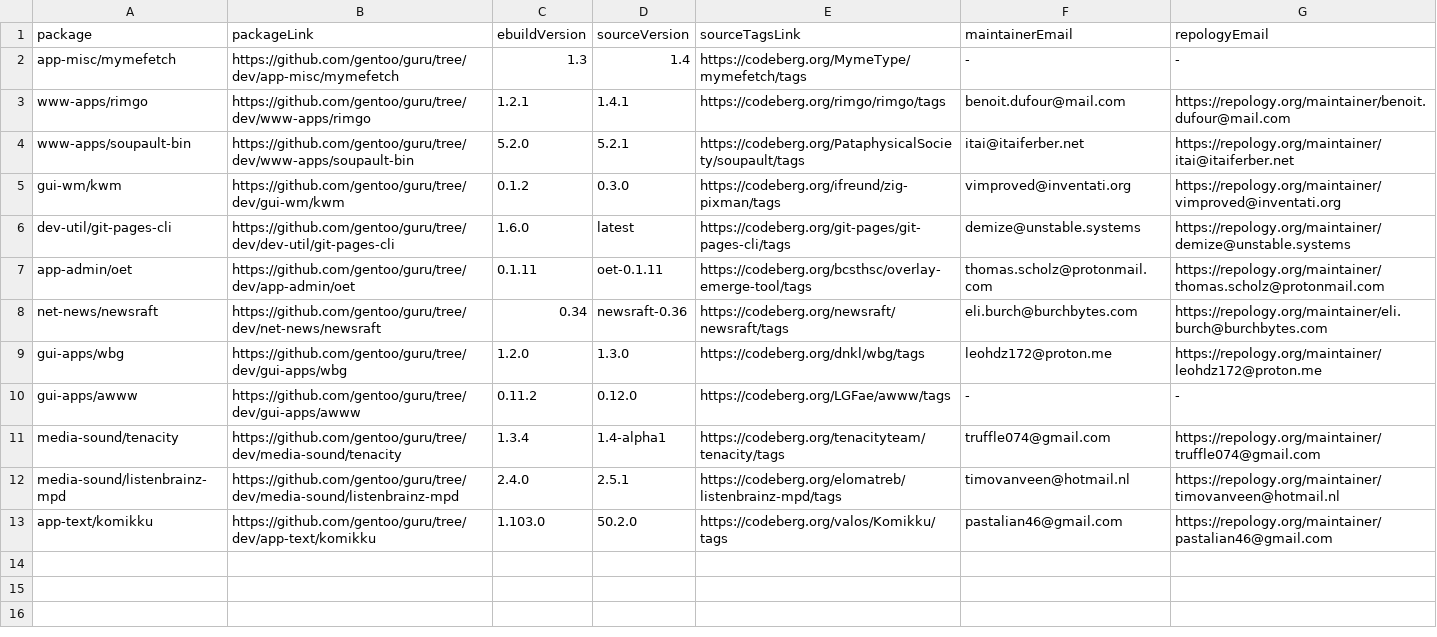
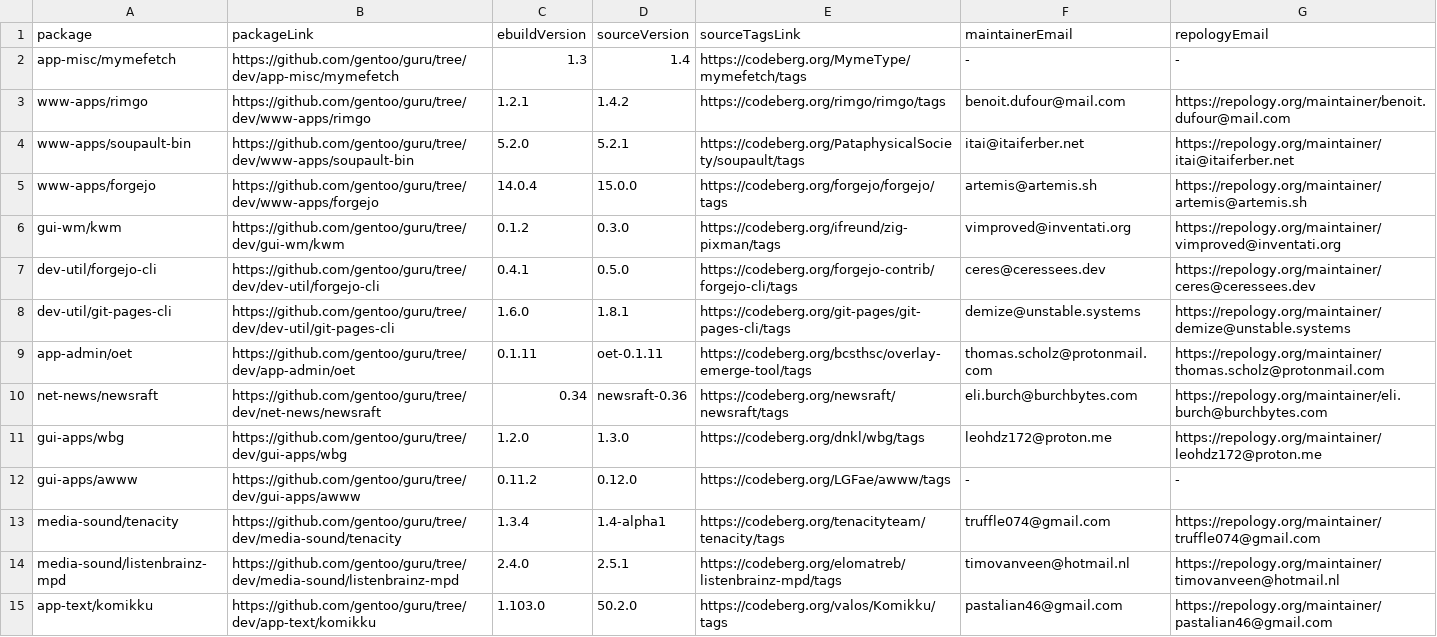
Before and after one commit to ingenarel/gentoo-hit-list, a CSV file: .codeberg-raw-data.csv, drawn as a sheet.

```diff
--- a/.codeberg-raw-data.csv
+++ b/.codeberg-raw-data.csv
@@ -2,6 +2,8 @@ package,packageLink,ebuildVersion,sourceVersion,sourceTagsLink,maintainerEmail,r
 app-misc/mymefetch,https://github.com/gentoo/guru/tree/dev/app-misc/mymefetch,1.3,1.4,https://codeberg.org/MymeType/mymefetch/tags,-,-
-www-apps/rimgo,https://github.com/gentoo/guru/tree/dev/www-apps/rimgo,1.2.1,1.4.1,https://codeberg.org/rimgo/rimgo/tags,benoit.dufour@mail.com,https://repology.org/maintainer/benoit.dufour@mail.com
+www-apps/rimgo,https://github.com/gentoo/guru/tree/dev/www-apps/rimgo,1.2.1,1.4.2,https://codeberg.org/rimgo/rimgo/tags,benoit.dufour@mail.com,https://repology.org/maintainer/benoit.dufour@mail.com
 www-apps/soupault-bin,https://github.com/gentoo/guru/tree/dev/www-apps/soupault-bin,5.2.0,5.2.1,https://codeberg.org/PataphysicalSociety/soupault/tags,itai@itaiferber.net,https://repology.org/maintainer/itai@itaiferber.net
+www-apps/forgejo,https://github.com/gentoo/guru/tree/dev/www-apps/forgejo,14.0.4,15.0.0,https://codeberg.org/forgejo/forgejo/tags,artemis@artemis.sh,https://repology.org/maintainer/artemis@artemis.sh
 gui-wm/kwm,https://github.com/gentoo/guru/tree/dev/gui-wm/kwm,0.1.2,0.3.0,https://codeberg.org/ifreund/zig-pixman/tags,vimproved@inventati.org,https://repology.org/maintainer/vimproved@inventati.org
-dev-util/git-pages-cli,https://github.com/gentoo/guru/tree/dev/dev-util/git-pages-cli,1.6.0,latest,https://codeberg.org/git-pages/git-pages-cli/tags,demize@unstable.systems,https://repology.org/maintainer/demize@unstable.systems
+dev-util/forgejo-cli,https://github.com/gentoo/guru/tree/dev/dev-util/forgejo-cli,0.4.1,0.5.0,https://codeberg.org/forgejo-contrib/forgejo-cli/tags,ceres@ceressees.dev,https://repology.org/maintainer/ceres@ceressees.dev
+dev-util/git-pages-cli,https://github.com/gentoo/guru/tree/dev/dev-util/git-pages-cli,1.6.0,1.8.1,https://codeberg.org/git-pages/git-pages-cli/tags,demize@unstable.systems,https://repology.org/maintainer/demize@unstable.systems
 app-admin/oet,https://github.com/gentoo/guru/tree/dev/app-admin/oet,0.1.11,oet-0.1.11,https://codeberg.org/bcsthsc/overlay-emerge-tool/tags,thomas.scholz@protonmail.com,https://repology.org/maintainer/thomas.scholz@protonmail.com
```
Also changed, not shown: .github-raw-data.csv, 1 other file.
